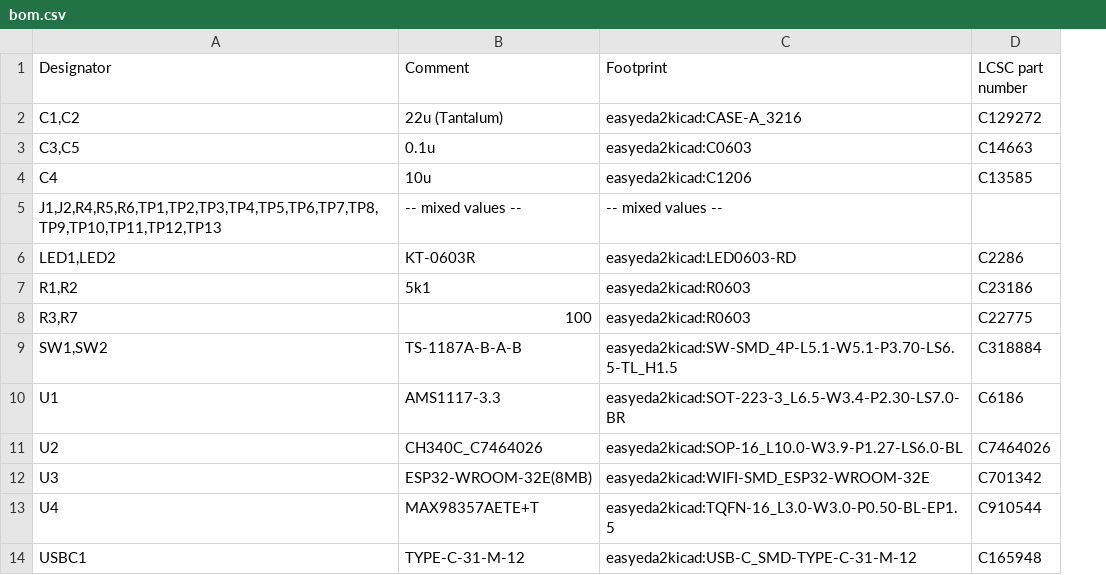
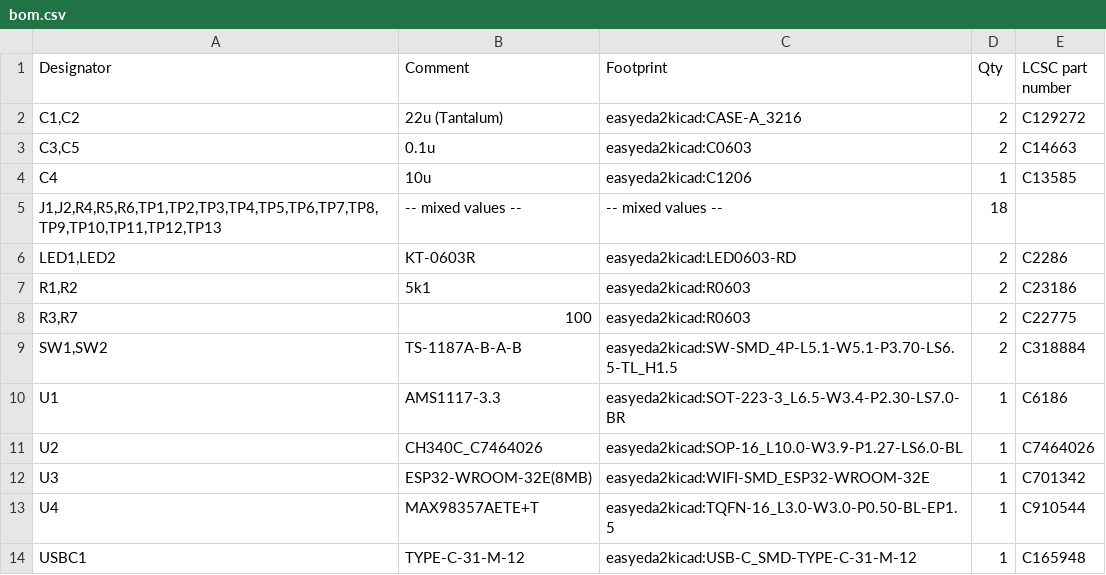
Before and after one commit to successbyfailure/MagicController, a CSV file: fab_v1/bom.csv, drawn as a sheet; the diff names each change by its address in the sheet, - before the commit and + after, or states it on an @@ line.

```diff
--- a/fab_v1/bom.csv
+++ b/fab_v1/bom.csv
+column D (Qty), rows 2-14: 2 | 2 | 1 | 18 | 2 | 2 | 2 | 2 | 1 | 1 | 1 | 1 | 1
```
Also changed, not shown: 15 other files.
